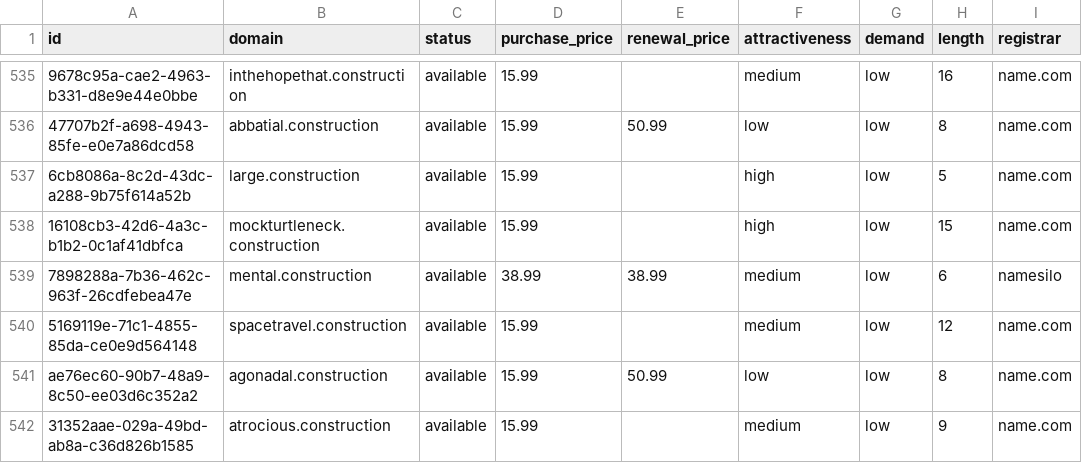
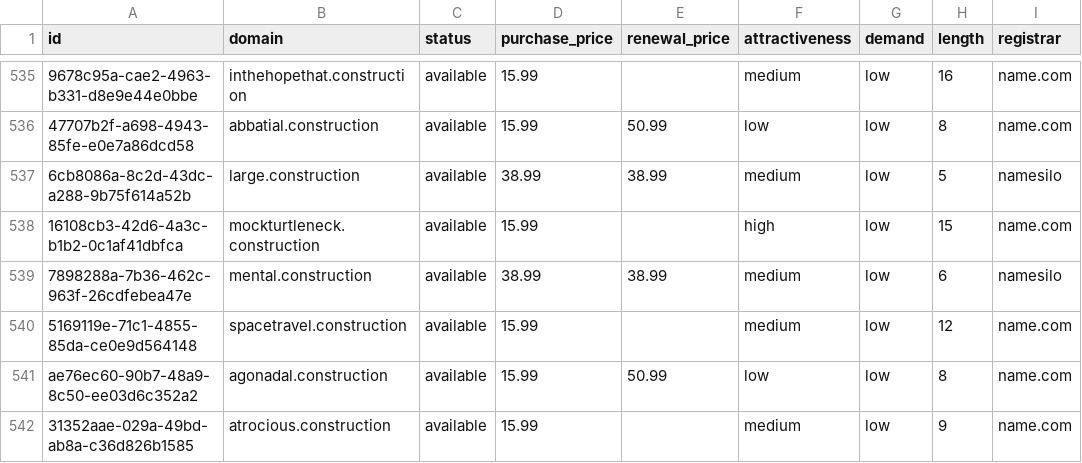
Before and after one commit to UniqueDomains/construction-oneword-domains, a CSV file: construction.csv, drawn as a sheet; only a part is shown, gaps mark what is left out; the diff names each change by its address in the sheet, - before the commit and + after, or states it on an @@ line.

Commit message:
Domains update

```diff
--- a/construction.csv
+++ b/construction.csv
-D537 (purchase_price): 15.99
+D537 (purchase_price): 38.99
-E537 (renewal_price): (empty)
+E537 (renewal_price): 38.99
-F537 (attractiveness): high
+F537 (attractiveness): medium
-I537 (registrar): name.com
+I537 (registrar): namesilo
```
Also changed, not shown: 4 other files.
